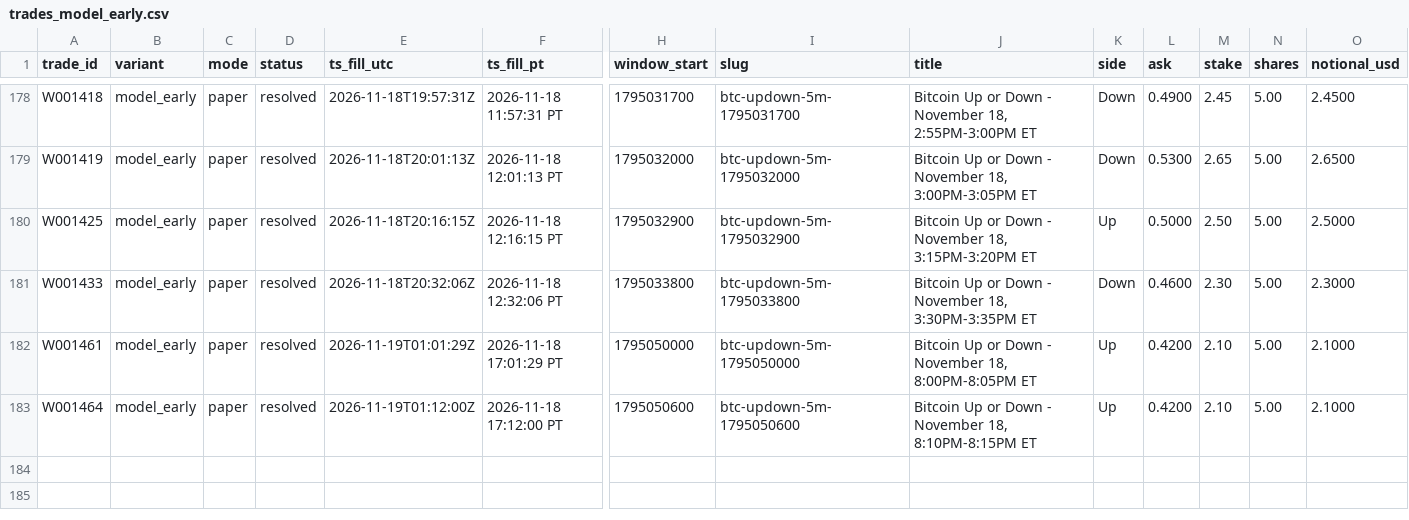
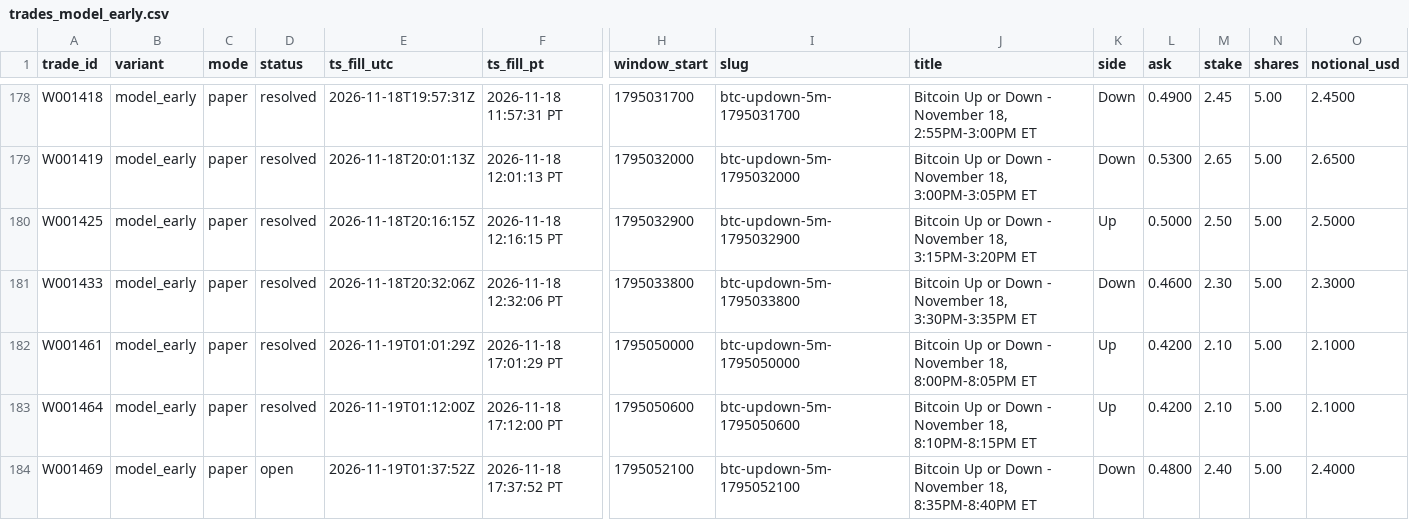
Before and after one commit to michaeldeuchar-dotcom/btc5m-paper-bot, a CSV file: data/week1/trades_model_early.csv, drawn as a sheet; only a part is shown, gaps mark what is left out; rows hold the shown columns only; the diff names each change by its address in the sheet, - before the commit and + after, or states it on an @@ line.

```diff
--- a/data/week1/trades_model_early.csv
+++ b/data/week1/trades_model_early.csv
+row 184: W001469 | model_early | paper | open | 2026-11-19T01:37:52Z | 2026-11-18 17:37:52 PT | 1795052100 | btc-updown-5m-1795052100 | Bitcoin Up or Down - November 18, 8:35PM-8:40PM ET | Down | 0.4800 | 2.40 | 5.00 | 2.4000
```
Also changed, not shown: data/week1/decisions_tail.csv, data/week1/trades_blend_wide.csv, 6 other files.
